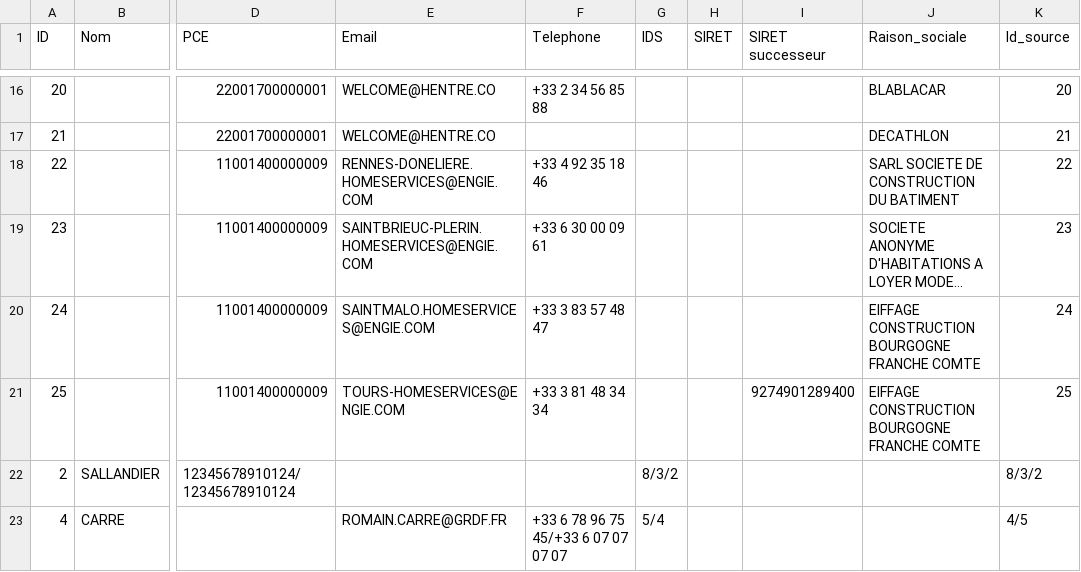
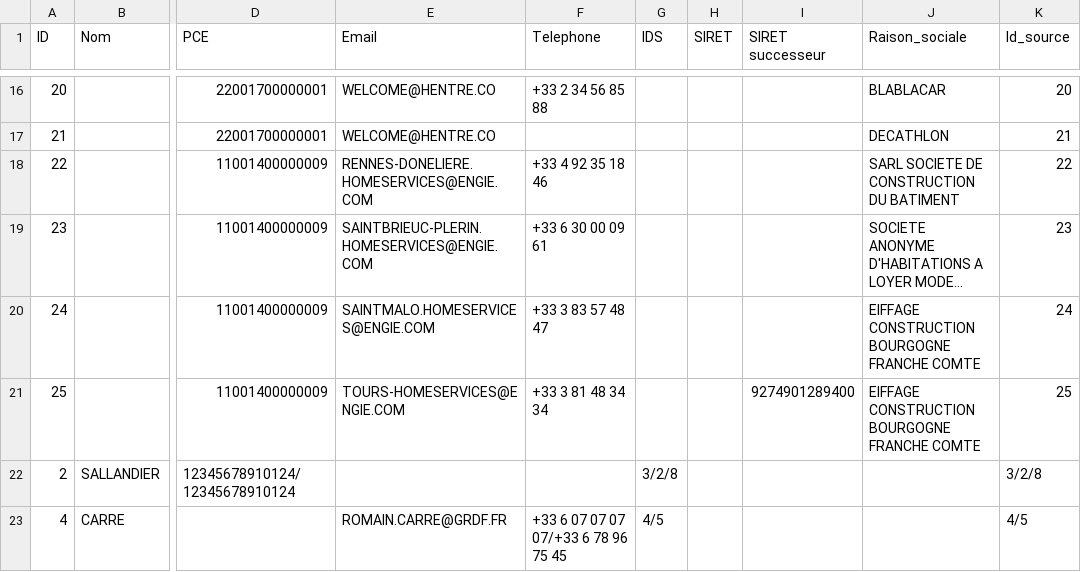
Before and after one commit to CaoKha/etl-rs, a CSV file: crates/libs/lib-data-processing/files/HDD_deduplication_transformed.csv (was files/HDD_deduplication_transformed.csv), drawn as a sheet; only a part is shown, gaps mark what is left out; long unchanged cells end in …; the diff names each change by its address in the sheet, - before the commit and + after, or states it on an @@ line.

```diff
--- a/files/HDD_deduplication_transformed.csv
+++ b/crates/libs/lib-data-processing/files/HDD_deduplication_transformed.csv
-G22 (IDS): 8/3/2
+G22 (IDS): 3/2/8
-K22 (Id_source): 8/3/2
+K22 (Id_source): 3/2/8
-F23 (Telephone): +33 6 78 96 75 45/+33 6 07 07 07 07
+F23 (Telephone): +33 6 07 07 07 07/+33 6 78 96 75 45
-G23 (IDS): 5/4
+G23 (IDS): 4/5
```
Also changed, not shown: 42 other files.
